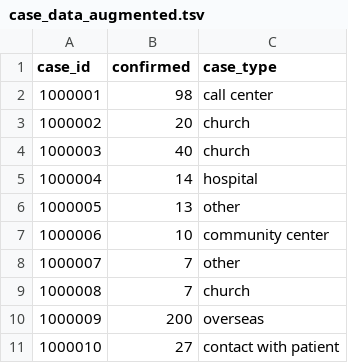
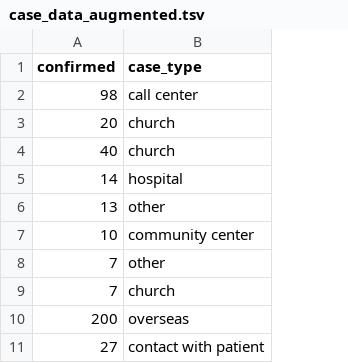
Before and after one commit to rforbiodatascience/2020_group10, a TSV file: data/case_data_augmented.tsv, drawn as a sheet; only a part is shown; the diff names each change by its address in the sheet, - before the commit and + after, or states it on an @@ line.

Commit message:
Removed uncessary data

```diff
--- a/data/case_data_augmented.tsv
+++ b/data/case_data_augmented.tsv
-column A (case_id), rows 2-11: 1000001 | 1000002 | 1000003 | 1000004 | 1000005 | 1000006 | 1000007 | 1000008 | 1000009 | 1000010
```
Also changed, not shown: 32 other files.
